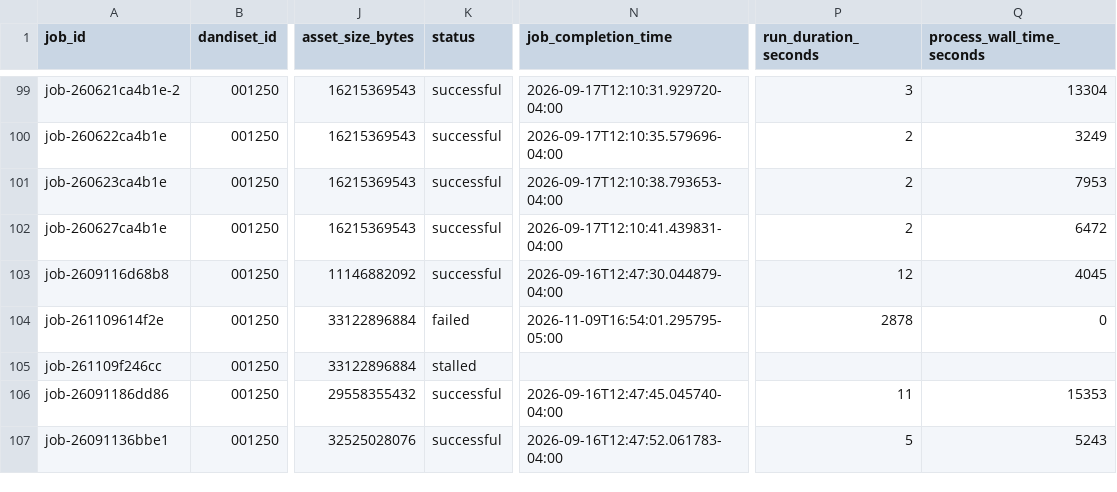
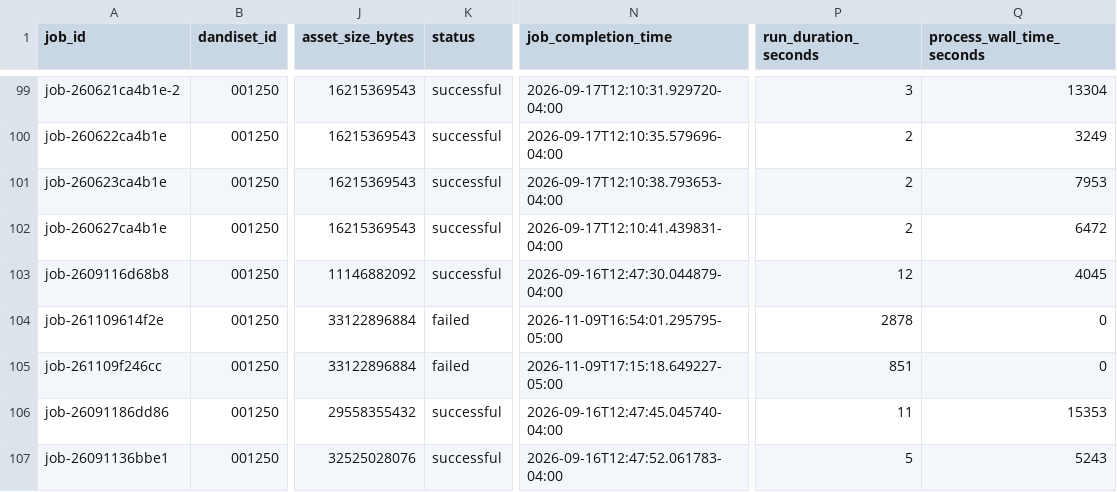
Before and after one commit to dandi-compute/001697, a TSV file: derivatives/jobs.tsv, drawn as a sheet; only a part is shown, gaps mark what is left out; the diff names each change by its address in the sheet, - before the commit and + after, or states it on an @@ line.

```diff
--- a/derivatives/jobs.tsv
+++ b/derivatives/jobs.tsv
-K105 (status): stalled
+K105 (status): failed
-N105 (job_completion_time): (empty)
+N105 (job_completion_time): 2026-11-09T17:15:18.649227-05:00
-P105 (run_duration_seconds): (empty)
+P105 (run_duration_seconds): 851
-Q105 (process_wall_time_seconds): (empty)
+Q105 (process_wall_time_seconds): 0
```
Also changed, not shown: 5 other files.
